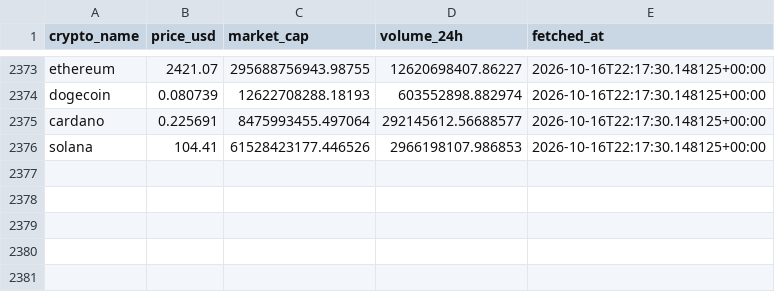
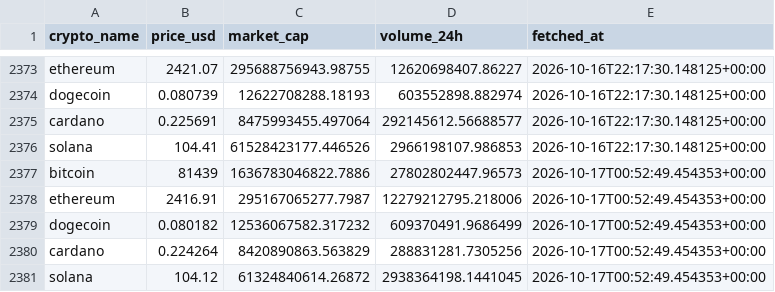
Before and after one commit to shikha-dataengineer/crypto-price-tracker, a CSV file: data/live_prices.csv, drawn as a sheet; only a part is shown, gaps mark what is left out; the diff names each change by its address in the sheet, - before the commit and + after, or states it on an @@ line.

```diff
--- a/data/live_prices.csv
+++ b/data/live_prices.csv
+row 2377: bitcoin | 81439 | 1636783046822.7886 | 27802802447.96573 | 2026-10-17T00:52:49.454353+00:00
+row 2378: ethereum | 2416.91 | 295167065277.7987 | 12279212795.218006 | 2026-10-17T00:52:49.454353+00:00
+row 2379: dogecoin | 0.080182 | 12536067582.317232 | 609370491.9686499 | 2026-10-17T00:52:49.454353+00:00
+row 2380: cardano | 0.224264 | 8420890863.563829 | 288831281.7305256 | 2026-10-17T00:52:49.454353+00:00
+row 2381: solana | 104.12 | 61324840614.26872 | 2938364198.1441045 | 2026-10-17T00:52:49.454353+00:00
```
